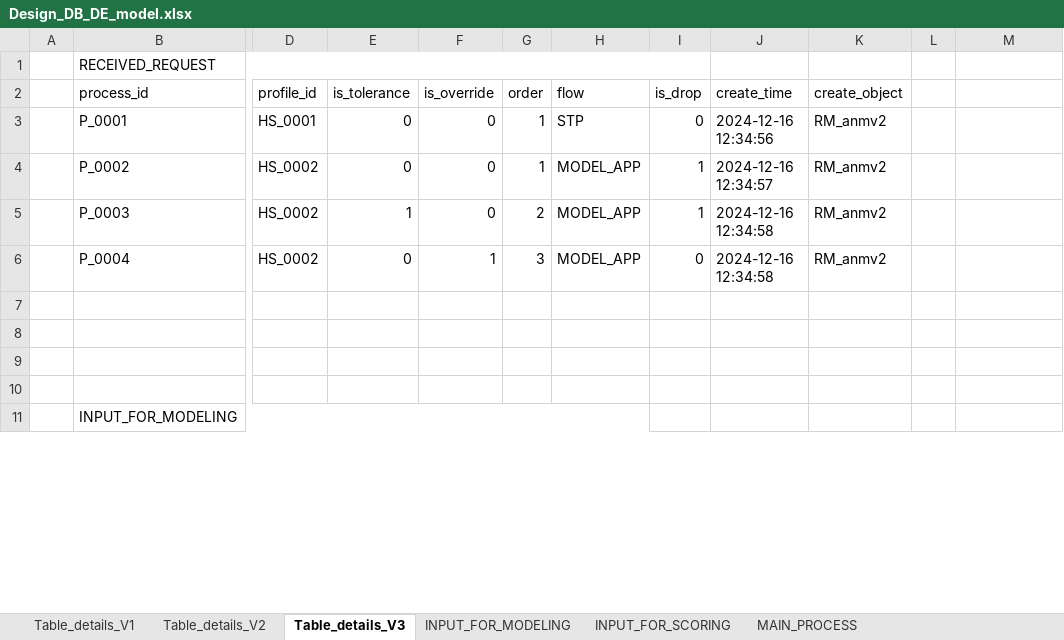
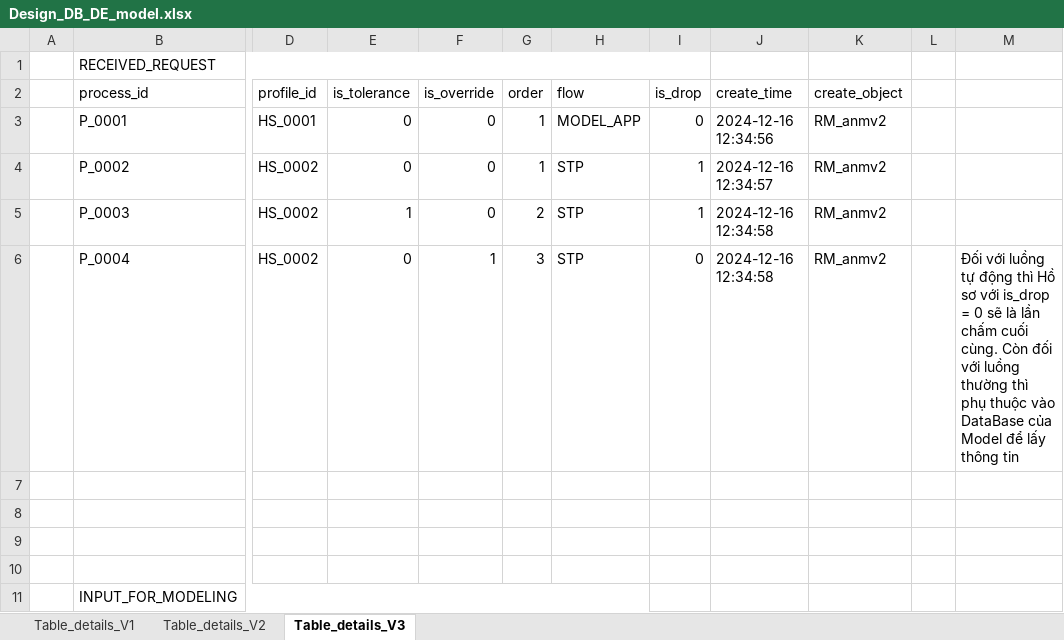
Before and after one commit to anmvk58/draw_io, an Excel workbook: Design_DB_DE_model.xlsx, sheet Table_details_V3, drawn as a sheet; only a part is shown, gaps mark what is left out; values as stored, in another font and other column widths than the file's, no cell formats; the diff covers the shown part only; the diff names each change by its address in the sheet, - before the commit and + after, or states it on an @@ line.

Commit message:
add model file

```diff
--- a/Design_DB_DE_model.xlsx (sheet Table_details_V3)
+++ b/Design_DB_DE_model.xlsx (sheet Table_details_V3)
-sheet tab: INPUT_FOR_MODELING
-sheet tab: INPUT_FOR_SCORING
-sheet tab: MAIN_PROCESS
-H3 (flow): STP
+H3 (flow): MODEL_APP
-H4:H6 (flow): MODEL_APP
+H4:H6 (flow): STP
-M6: (empty)
+M6: Đối với luồng tự động thì Hồ sơ với is_drop = 0 sẽ là lần chấm cuối cùng. Còn đối với luồng thường thì phụ thuộc vào DataBase của Model để lấy thông tin
```
Also changed, not shown: 10 added rows, 86 edited cells and merged cells elsewhere in this sheet, other sheet tabs, cell formats, 2 other files.
